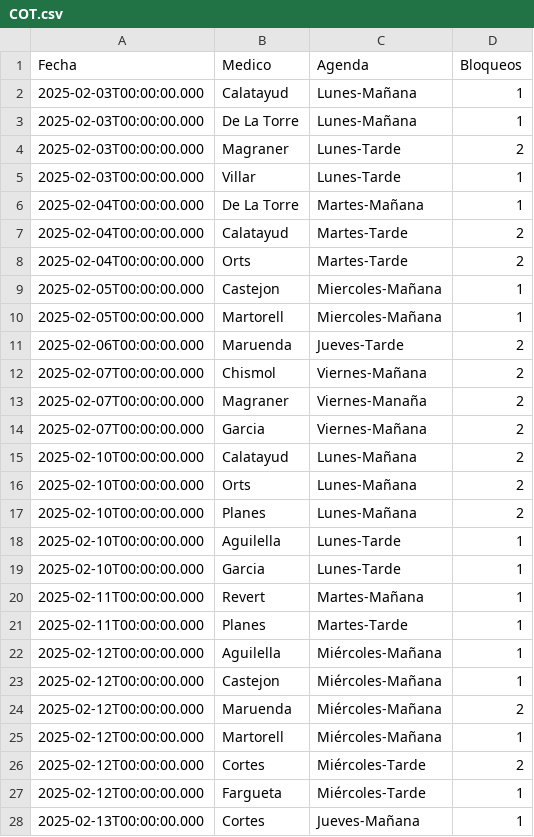
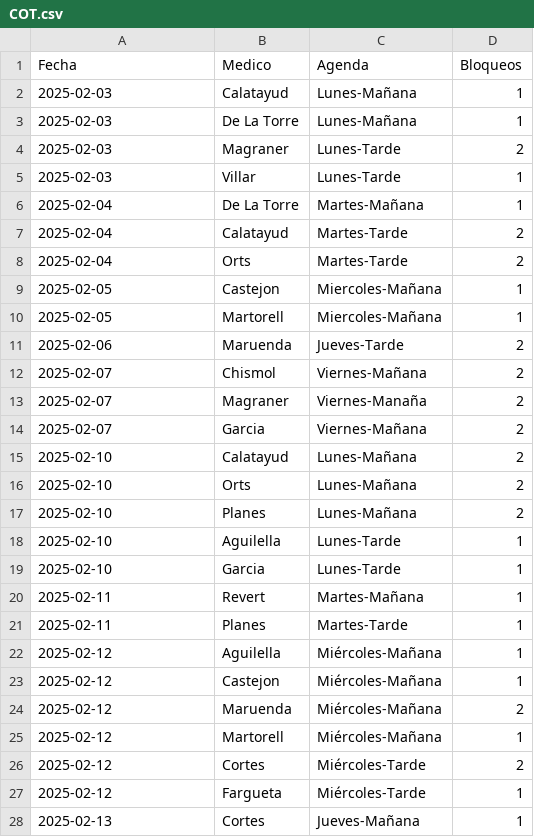
Before and after one commit to cristinogomez/uga_anexo_2, a CSV file: COT.csv, drawn as a sheet; only a part is shown; the diff covers the shown part only.

Commit message:
Add files via upload

```diff
--- a/COT.csv
+++ b/COT.csv
@@ -1,28 +1,28 @@
 Fecha,Medico,Agenda,Bloqueos
-2025-02-03T00:00:00.000,Calatayud,Lunes-Mañana,1
-2025-02-03T00:00:00.000,De La Torre,Lunes-Mañana,1
-2025-02-03T00:00:00.000,Magraner,Lunes-Tarde,2
-2025-02-03T00:00:00.000,Villar,Lunes-Tarde,1
-2025-02-04T00:00:00.000,De La Torre,Martes-Mañana,1
-2025-02-04T00:00:00.000,Calatayud,Martes-Tarde,2
-2025-02-04T00:00:00.000,Orts,Martes-Tarde,2
-2025-02-05T00:00:00.000,Castejon,Miercoles-Mañana,1
-2025-02-05T00:00:00.000,Martorell,Miercoles-Mañana,1
-2025-02-06T00:00:00.000,Maruenda,Jueves-Tarde,2
-2025-02-07T00:00:00.000,Chismol,Viernes-Mañana,2
-2025-02-07T00:00:00.000,Magraner,Viernes-Manaña,2
-2025-02-07T00:00:00.000,Garcia,Viernes-Mañana,2
-2025-02-10T00:00:00.000,Calatayud,Lunes-Mañana,2
-2025-02-10T00:00:00.000,Orts,Lunes-Mañana,2
-2025-02-10T00:00:00.000,Planes,Lunes-Mañana,2
-2025-02-10T00:00:00.000,Aguilella,Lunes-Tarde,1
-2025-02-10T00:00:00.000,Garcia,Lunes-Tarde,1
-2025-02-11T00:00:00.000,Revert,Martes-Mañana,1
-2025-02-11T00:00:00.000,Planes,Martes-Tarde,1
-2025-02-12T00:00:00.000,Aguilella,Miércoles-Mañana,1
-2025-02-12T00:00:00.000,Castejon,Miércoles-Mañana,1
-2025-02-12T00:00:00.000,Maruenda,Miércoles-Mañana,2
-2025-02-12T00:00:00.000,Martorell,Miércoles-Mañana,1
-2025-02-12T00:00:00.000,Cortes,Miércoles-Tarde,2
-2025-02-12T00:00:00.000,Fargueta,Miércoles-Tarde,1
-2025-02-13T00:00:00.000,Cortes,Jueves-Mañana,1
+2025-02-03,Calatayud,Lunes-Mañana,1
+2025-02-03,De La Torre,Lunes-Mañana,1
+2025-02-03,Magraner,Lunes-Tarde,2
+2025-02-03,Villar,Lunes-Tarde,1
+2025-02-04,De La Torre,Martes-Mañana,1
+2025-02-04,Calatayud,Martes-Tarde,2
+2025-02-04,Orts,Martes-Tarde,2
+2025-02-05,Castejon,Miercoles-Mañana,1
+2025-02-05,Martorell,Miercoles-Mañana,1
+2025-02-06,Maruenda,Jueves-Tarde,2
+2025-02-07,Chismol,Viernes-Mañana,2
+2025-02-07,Magraner,Viernes-Manaña,2
+2025-02-07,Garcia,Viernes-Mañana,2
+2025-02-10,Calatayud,Lunes-Mañana,2
+2025-02-10,Orts,Lunes-Mañana,2
+2025-02-10,Planes,Lunes-Mañana,2
+2025-02-10,Aguilella,Lunes-Tarde,1
+2025-02-10,Garcia,Lunes-Tarde,1
+2025-02-11,Revert,Martes-Mañana,1
+2025-02-11,Planes,Martes-Tarde,1
+2025-02-12,Aguilella,Miércoles-Mañana,1
+2025-02-12,Castejon,Miércoles-Mañana,1
+2025-02-12,Maruenda,Miércoles-Mañana,2
+2025-02-12,Martorell,Miércoles-Mañana,1
+2025-02-12,Cortes,Miércoles-Tarde,2
+2025-02-12,Fargueta,Miércoles-Tarde,1
+2025-02-13,Cortes,Jueves-Mañana,1
```
Also changed, not shown: 5 added rows, 1 removed row and 13 edited cells elsewhere in this file.
